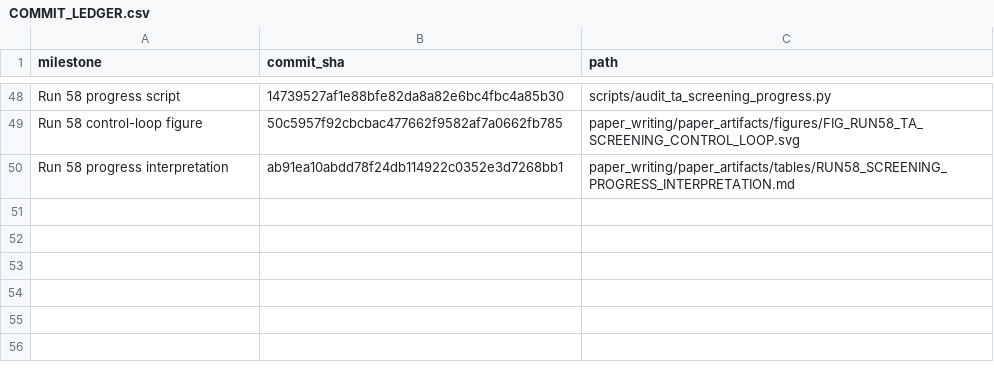
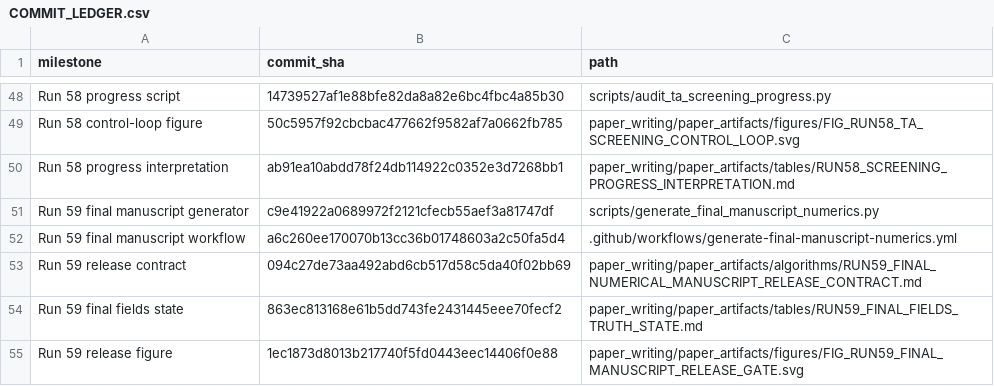
Before and after one commit to Arithmetic-Power-Geometry/Augmented-Reality-Systematic-Review, a CSV file: paper_writing/COMMIT_LEDGER.csv, drawn as a sheet; only a part is shown, gaps mark what is left out; the diff names each change by its address in the sheet, - before the commit and + after, or states it on an @@ line.

Commit message:
Append Run 59 commit ledger

```diff
--- a/paper_writing/COMMIT_LEDGER.csv
+++ b/paper_writing/COMMIT_LEDGER.csv
+row 51: Run 59 final manuscript generator | c9e41922a0689972f2121cfecb55aef3a81747df | scripts/generate_final_manuscript_numerics.py
+row 52: Run 59 final manuscript workflow | a6c260ee170070b13cc36b01748603a2c50fa5d4 | .github/workflows/generate-final-manuscript-numerics.yml
+row 53: Run 59 release contract | 094c27de73aa492abd6cb517d58c5da40f02bb69 | paper_writing/paper_artifacts/algorithms/RUN59_FINAL_NUMERICAL_MANUSCRIPT_RELEASE_CONTRACT.md
+row 54: Run 59 final fields state | 863ec813168e61b5dd743fe2431445eee70fecf2 | paper_writing/paper_artifacts/tables/RUN59_FINAL_FIELDS_TRUTH_STATE.md
+row 55: Run 59 release figure | 1ec1873d8013b217740f5fd0443eec14406f0e88 | paper_writing/paper_artifacts/figures/FIG_RUN59_FINAL_MANUSCRIPT_RELEASE_GATE.svg
```
